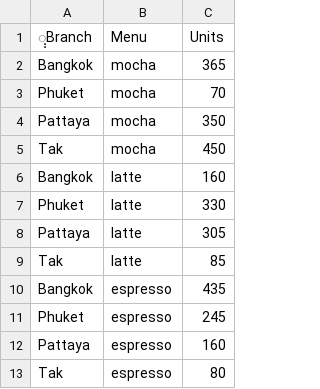
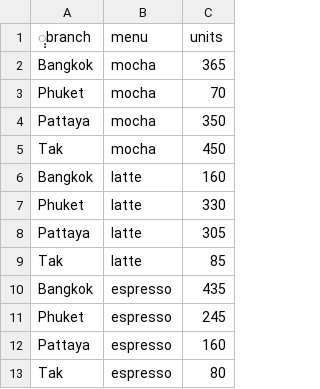
Before and after one commit to mathawanup/learn_dataset, a CSV file: long_format.csv, drawn as a sheet; removed rows and columns are numbered as before the commit, all else as after; the diff names each change by its address in the sheet, - before the commit and + after, or states it on an @@ line.

Commit message:
Update long_format.csv

```diff
--- a/long_format.csv
+++ b/long_format.csv
-row 1: ฺฺBranch | Menu | Units
+row 1: ฺฺbranch | menu | units
```
